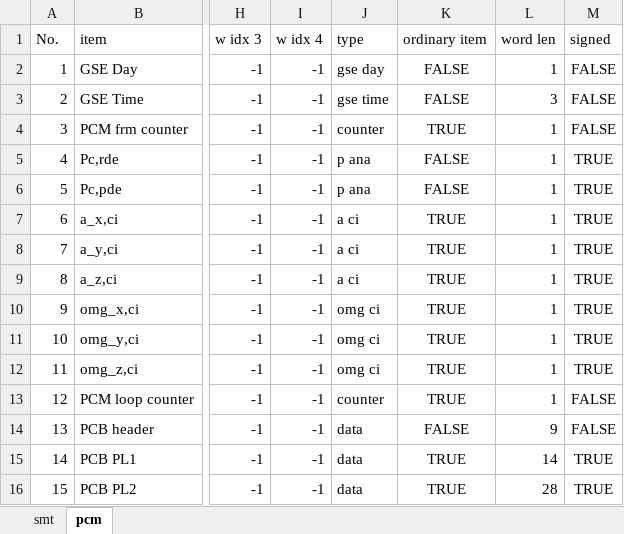
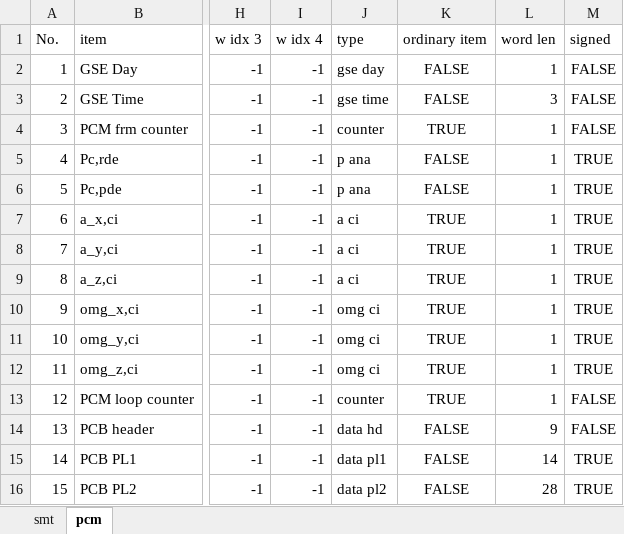
Before and after one commit to akirakawasaki/DES-QL, an Excel workbook: ql-async/config_tlm_2.xlsx, sheet pcm, drawn as a sheet; only a part is shown, gaps mark what is left out; values as stored, in another font and other column widths than the file's, no borders; the diff names each change by its address in the sheet, - before the commit and + after, or states it on an @@ line.

```diff
--- a/ql-async/config_tlm_2.xlsx (sheet pcm)
+++ b/ql-async/config_tlm_2.xlsx (sheet pcm)
-J14 (type): data
+J14 (type): data hd
-J15 (type): data
+J15 (type): data pl1
-K15:K16 (ordinary item): TRUE
+K15:K16 (ordinary item): FALSE
-J16 (type): data
+J16 (type): data pl2
```
Also changed, not shown: sheet smt, 2 other files.
